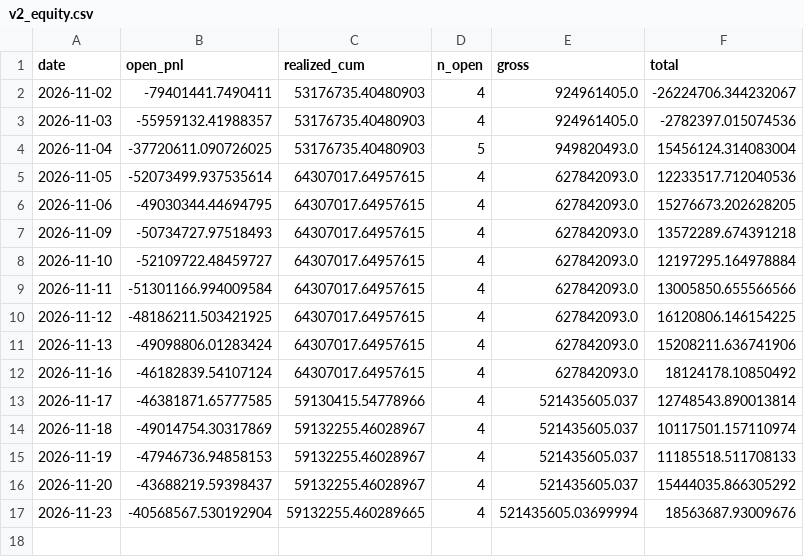
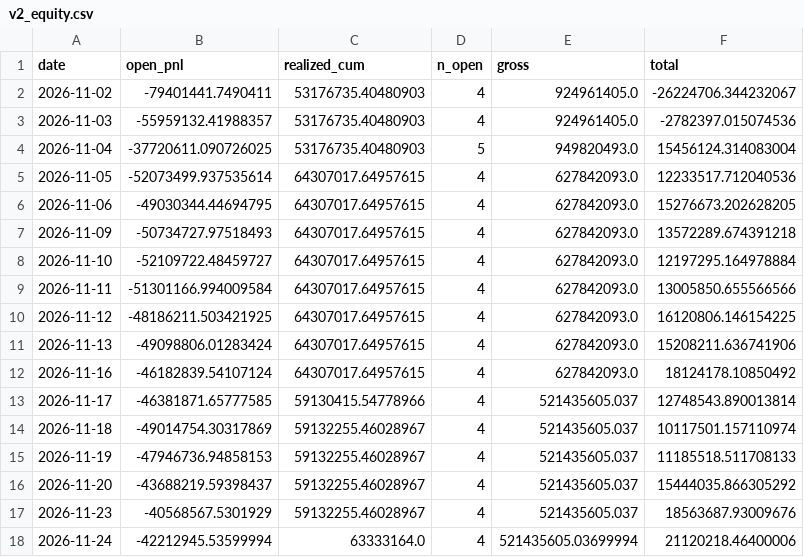
Before and after one commit to eqpair/stmon, a CSV file: data/v2_equity.csv, drawn as a sheet.

```diff
--- a/data/v2_equity.csv
+++ b/data/v2_equity.csv
@@ -16,2 +16,3 @@ date,open_pnl,realized_cum,n_open,gross,total
 2026-11-20,-43688219.59398437,59132255.46028967,4,521435605.037,15444035.866305292
-2026-11-23,-40568567.530192904,59132255.460289665,4,521435605.03699994,18563687.93009676
+2026-11-23,-40568567.5301929,59132255.46028967,4,521435605.037,18563687.93009676
+2026-11-24,-42212945.53599994,63333164.0,4,521435605.03699994,21120218.46400006
```
Also changed, not shown: 49 other files.
